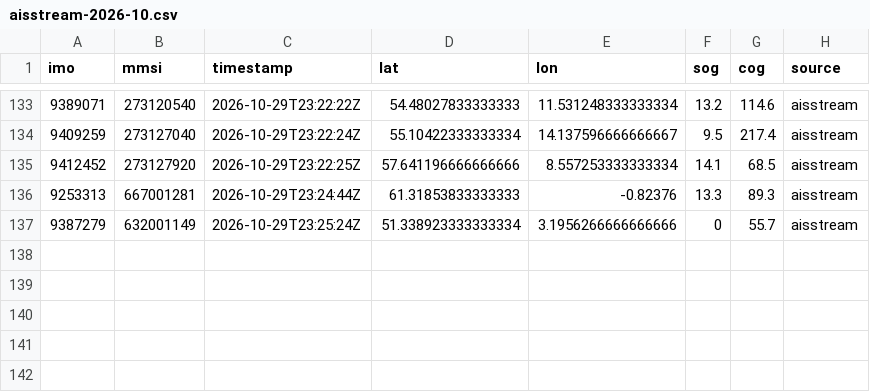
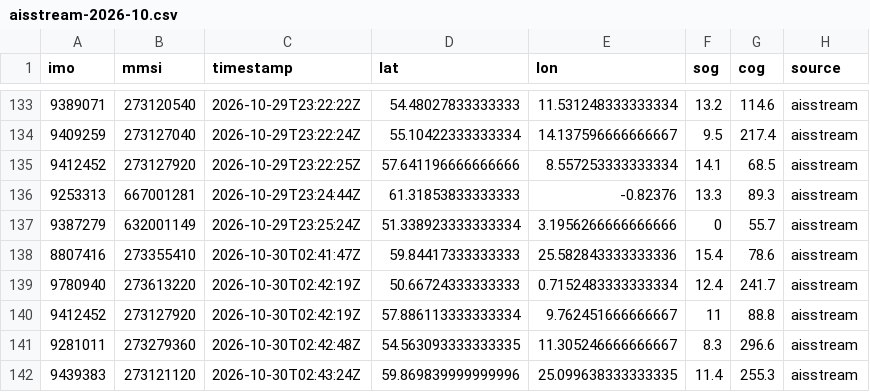
Before and after one commit to trishbailey/osint-gallery, a CSV file: ghost-fleet/data/positions/aisstream-2026-10.csv, drawn as a sheet; only a part is shown, gaps mark what is left out; the diff names each change by its address in the sheet, - before the commit and + after, or states it on an @@ line.

```diff
--- a/ghost-fleet/data/positions/aisstream-2026-10.csv
+++ b/ghost-fleet/data/positions/aisstream-2026-10.csv
+row 138: 8807416 | 273355410 | 2026-10-30T02:41:47Z | 59.84417333333333 | 25.582843333333336 | 15.4 | 78.6 | aisstream
+row 139: 9780940 | 273613220 | 2026-10-30T02:42:19Z | 50.66724333333333 | 0.7152483333333334 | 12.4 | 241.7 | aisstream
+row 140: 9412452 | 273127920 | 2026-10-30T02:42:19Z | 57.886113333333334 | 9.762451666666667 | 11 | 88.8 | aisstream
+row 141: 9281011 | 273279360 | 2026-10-30T02:42:48Z | 54.563093333333335 | 11.305246666666667 | 8.3 | 296.6 | aisstream
+row 142: 9439383 | 273121120 | 2026-10-30T02:43:24Z | 59.869839999999996 | 25.099638333333335 | 11.4 | 255.3 | aisstream
```
